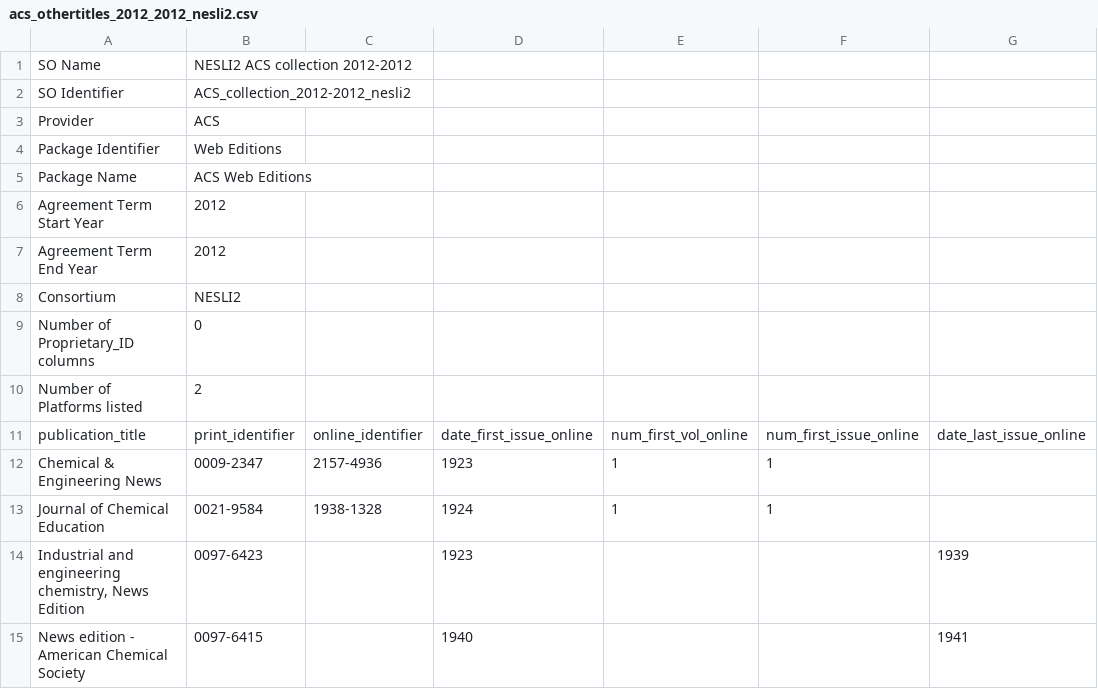
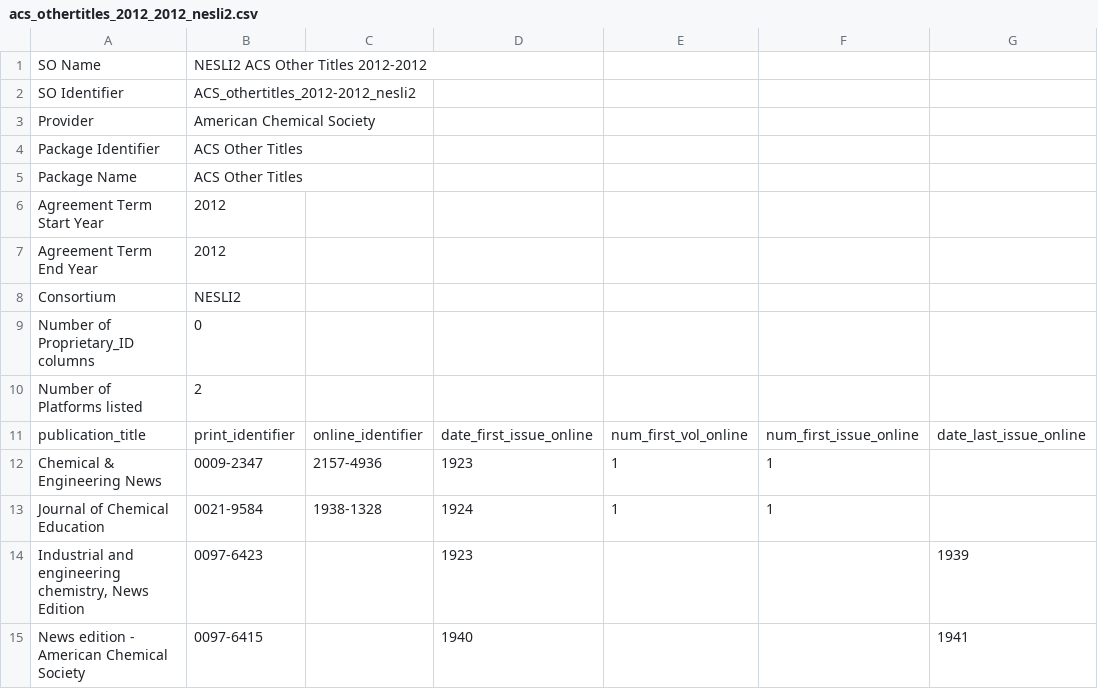
Before and after one commit to k-int/KBPlus, a CSV file: import/processing/kb_plus_datafiles/acs_othertitles_2012_2012_nesli2.csv, drawn as a sheet; only a part is shown; the diff names each change by its address in the sheet, - before the commit and + after, or states it on an @@ line.

Commit message:
Merge latest data

```diff
--- a/import/processing/kb_plus_datafiles/acs_othertitles_2012_2012_nesli2.csv
+++ b/import/processing/kb_plus_datafiles/acs_othertitles_2012_2012_nesli2.csv
-B1: NESLI2 ACS collection 2012-2012
+B1: NESLI2 ACS Other Titles 2012-2012
-B2: ACS_collection_2012-2012_nesli2
+B2: ACS_othertitles_2012-2012_nesli2
-B3: ACS
+B3: American Chemical Society
-B4: Web Editions
+B4: ACS Other Titles
-B5: ACS Web Editions
+B5: ACS Other Titles
```
Also changed, not shown: import/processing/kb_plus_datafiles/acs_collection_2012_2012_nesli2.csv, import/processing/kb_plus_datafiles/acs_collection_2012_2012_shedl.csv, 23 other files.
